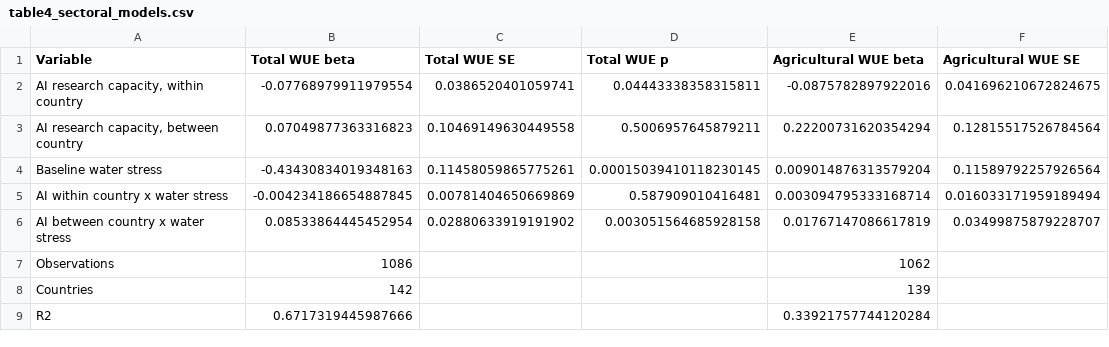
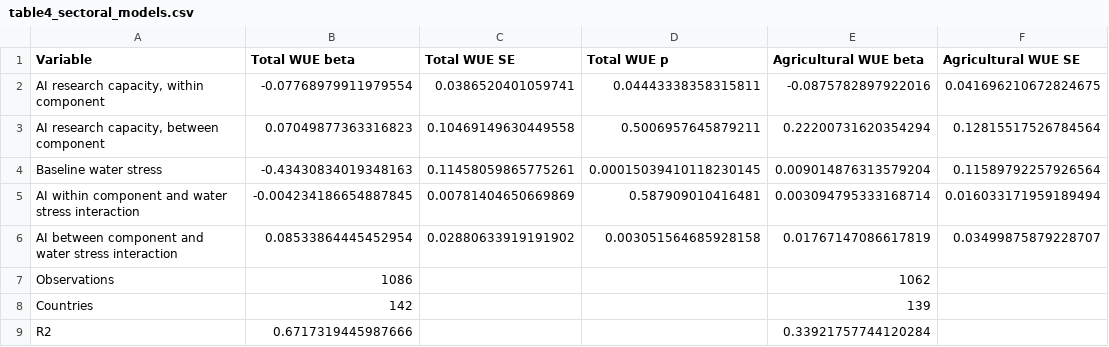
Before and after one commit to yasarerenn/AI-Research-Capacity-and-Water-Efficiency, a CSV file: output/table4_sectoral_models.csv, drawn as a sheet; only a part is shown; the diff names each change by its address in the sheet, - before the commit and + after, or states it on an @@ line.

Commit message:
Align replication terminology with revised manuscript

```diff
--- a/output/table4_sectoral_models.csv
+++ b/output/table4_sectoral_models.csv
-A2 (Variable): AI research capacity, within country
+A2 (Variable): AI research capacity, within component
-A3 (Variable): AI research capacity, between country
+A3 (Variable): AI research capacity, between component
-A5 (Variable): AI within country x water stress
+A5 (Variable): AI within component and water stress interaction
-A6 (Variable): AI between country x water stress
+A6 (Variable): AI between component and water stress interaction
```
